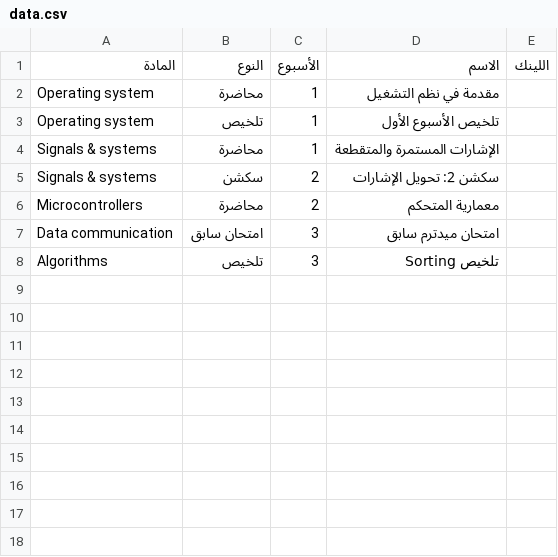
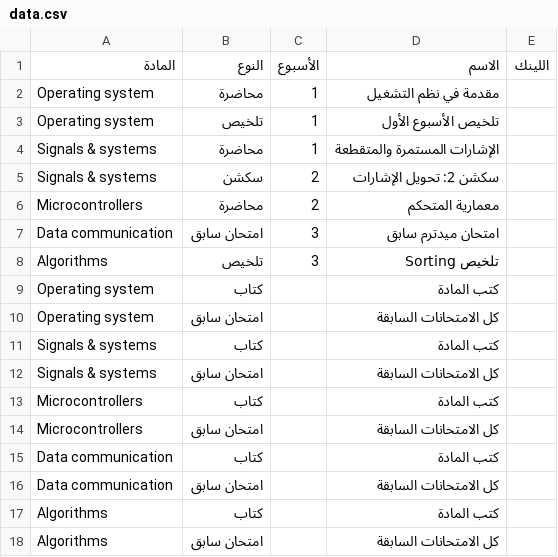
Before and after one commit to ahmed926online-jpg/it-data, a CSV file: data.csv, drawn as a sheet; the diff names each change by its address in the sheet, - before the commit and + after, or states it on an @@ line.

```diff
--- a/data.csv
+++ b/data.csv
+row 9: Operating system | كتاب |  | كتب المادة
+row 10: Operating system | امتحان سابق |  | كل الامتحانات السابقة
+row 11: Signals & systems | كتاب |  | كتب المادة
+row 12: Signals & systems | امتحان سابق |  | كل الامتحانات السابقة
+row 13: Microcontrollers | كتاب |  | كتب المادة
+row 14: Microcontrollers | امتحان سابق |  | كل الامتحانات السابقة
+row 15: Data communication | كتاب |  | كتب المادة
+row 16: Data communication | امتحان سابق |  | كل الامتحانات السابقة
+row 17: Algorithms | كتاب |  | كتب المادة
+row 18: Algorithms | امتحان سابق |  | كل الامتحانات السابقة
```
Also changed, not shown: 1 other file.
